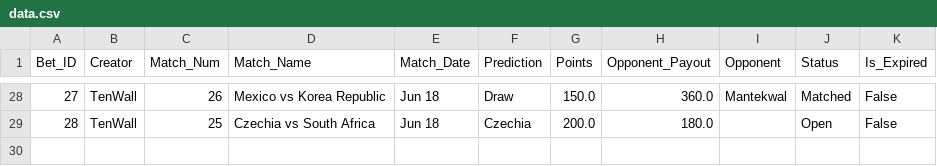
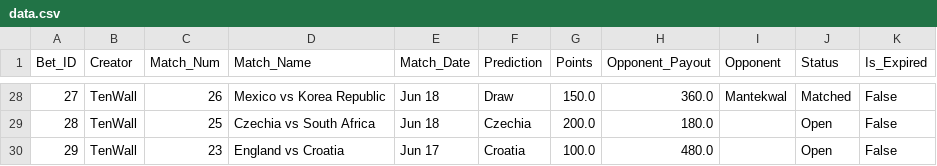
Before and after one commit to fitn40/Fitn40, a CSV file: data.csv, drawn as a sheet; only a part is shown, gaps mark what is left out.

Commit message:
🔄 Live Bets Auto-Sync

```diff
--- a/data.csv
+++ b/data.csv
@@ -29 +29,2 @@ Bet_ID,Creator,Match_Num,Match_Name,Match_Date,Prediction,Points,Opponent_Payout
 28,TenWall,25,Czechia vs South Africa,Jun 18,Czechia,200.0,180.0,,Open,False
+29,TenWall,23,England vs Croatia,Jun 17,Croatia,100.0,480.0,,Open,False
```
